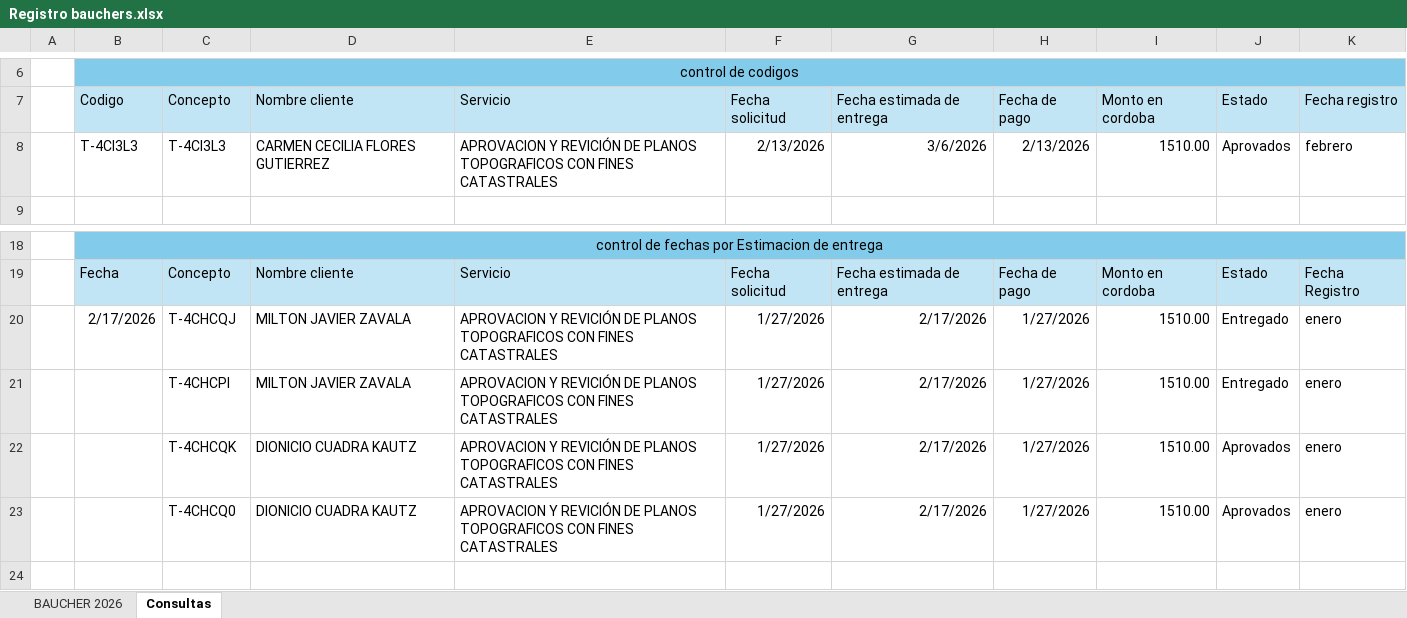
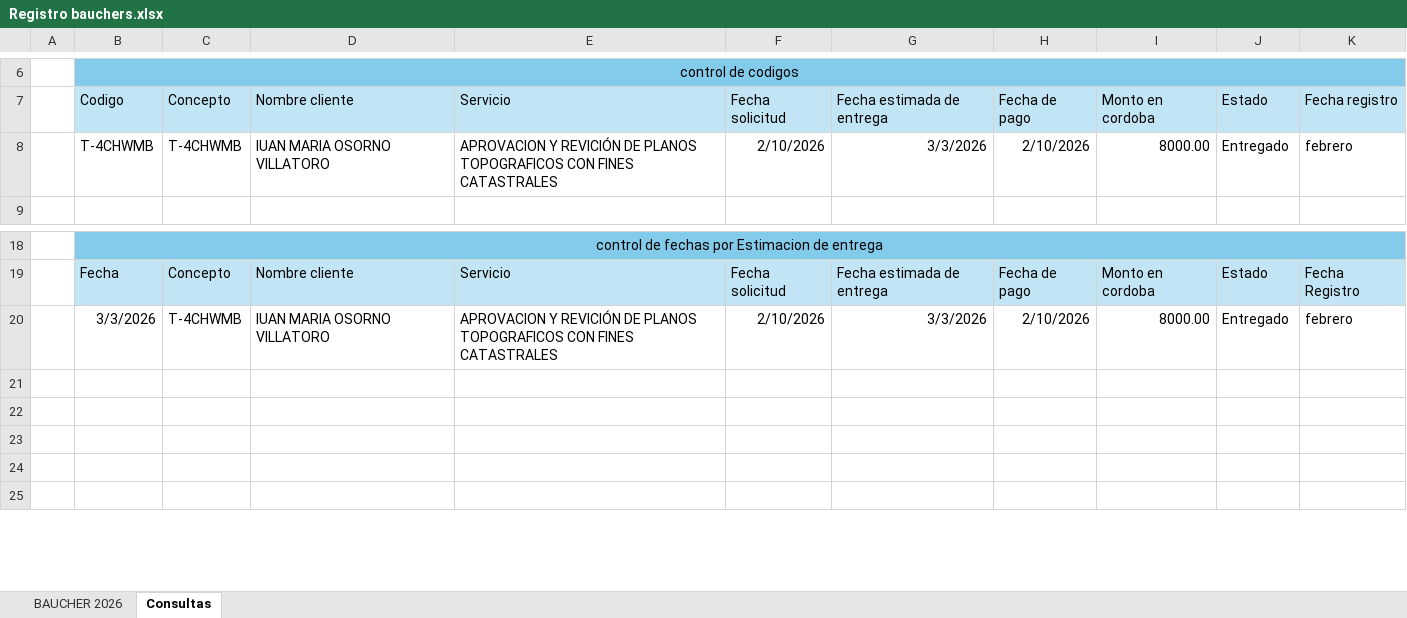
Before and after one commit to boscotrabajomorgan-oss/Planos, an Excel workbook: AÑO 2026/Registro bauchers.xlsx, sheet Consultas, drawn as a sheet; only a part is shown, gaps mark what is left out; the shorter side is filled out with more unchanged rows; values as stored, in another font and other column widths than the file's, no borders; removed rows and columns are numbered as before the commit, all else as after; the diff names each change by its address in the sheet, - before the commit and + after, or states it on an @@ line.

Commit message:
ACTUALIZACION
BAUCHER

```diff
--- a/AÑO 2026/Registro bauchers.xlsx (sheet Consultas)
+++ b/AÑO 2026/Registro bauchers.xlsx (sheet Consultas)
-row 8:  | T-4CI3L3 | T-4CI3L3 | CARMEN CECILIA FLORES GUTIERREZ | APROVACION Y REVICIÓN DE PLANOS TOPOGRAFICOS CON FINES CATASTRALES | 2/13/2026 | 3/6/2026 | 2/13/2026 | 1510.00 | Aprovados | febrero
+row 8:  | T-4CHWMB | T-4CHWMB | IUAN MARIA OSORNO VILLATORO | APROVACION Y REVICIÓN DE PLANOS TOPOGRAFICOS CON FINES CATASTRALES | 2/10/2026 | 3/3/2026 | 2/10/2026 | 8000.00 | Entregado | febrero
-row 20:  | 2/17/2026 | T-4CHCQJ | MILTON JAVIER ZAVALA | APROVACION Y REVICIÓN DE PLANOS TOPOGRAFICOS CON FINES CATASTRALES | 1/27/2026 | 2/17/2026 | 1/27/2026 | 1510.00 | Entregado | enero
+row 20:  | 3/3/2026 | T-4CHWMB | IUAN MARIA OSORNO VILLATORO | APROVACION Y REVICIÓN DE PLANOS TOPOGRAFICOS CON FINES CATASTRALES | 2/10/2026 | 3/3/2026 | 2/10/2026 | 8000.00 | Entregado | febrero
-row 21:  |  | T-4CHCPI | MILTON JAVIER ZAVALA | APROVACION Y REVICIÓN DE PLANOS TOPOGRAFICOS CON FINES CATASTRALES | 1/27/2026 | 2/17/2026 | 1/27/2026 | 1510.00 | Entregado | enero
+row 21: (empty)
-row 22:  |  | T-4CHCQK | DIONICIO CUADRA KAUTZ | APROVACION Y REVICIÓN DE PLANOS TOPOGRAFICOS CON FINES CATASTRALES | 1/27/2026 | 2/17/2026 | 1/27/2026 | 1510.00 | Aprovados | enero
+row 22: (empty)
-row 23:  |  | T-4CHCQ0 | DIONICIO CUADRA KAUTZ | APROVACION Y REVICIÓN DE PLANOS TOPOGRAFICOS CON FINES CATASTRALES | 1/27/2026 | 2/17/2026 | 1/27/2026 | 1510.00 | Aprovados | enero
+row 23: (empty)
```
Also changed, not shown: sheet BAUCHER 2026.
